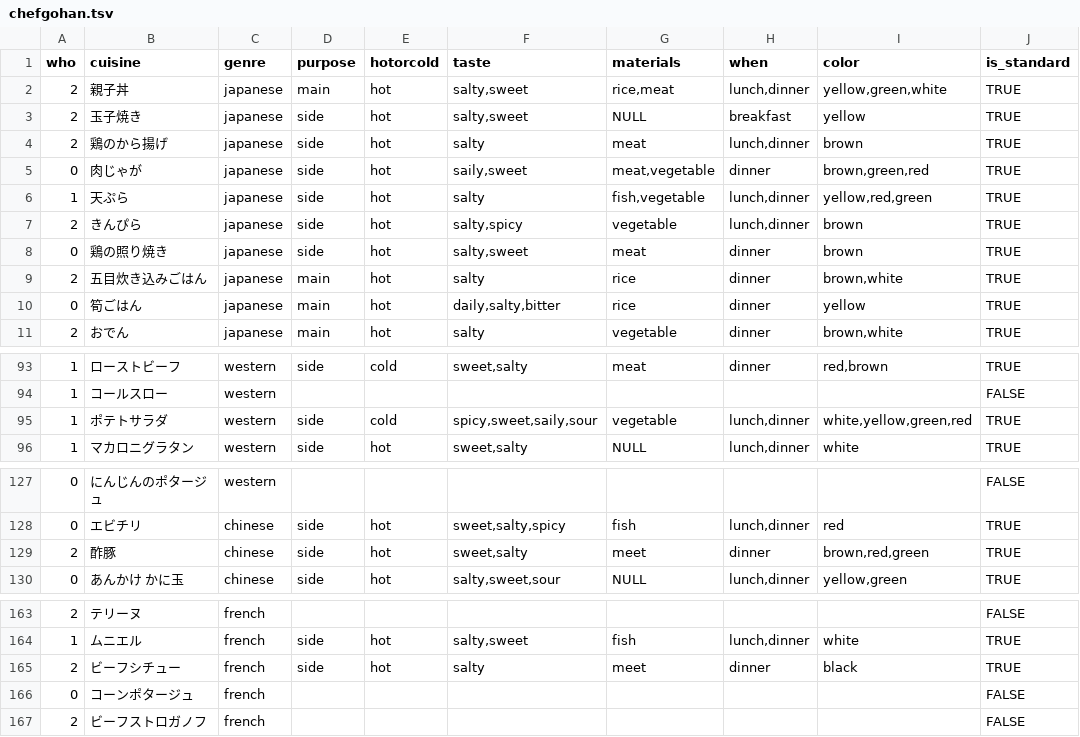
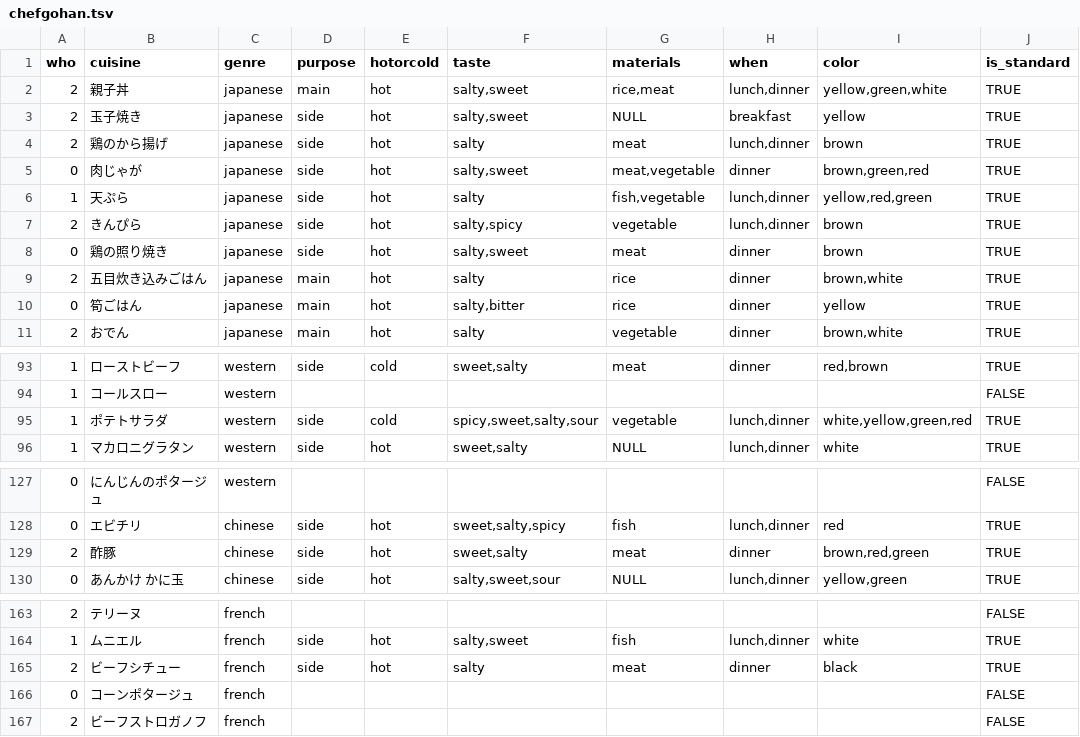
Before and after one commit to yumchaa/gohan, a TSV file: notebooks/chefgohan.tsv, drawn as a sheet; only a part is shown, gaps mark what is left out; the diff names each change by its address in the sheet, - before the commit and + after, or states it on an @@ line.

```diff
--- a/notebooks/chefgohan.tsv
+++ b/notebooks/chefgohan.tsv
-F5 (taste): saily,sweet
+F5 (taste): salty,sweet
-F10 (taste): daily,salty,bitter
+F10 (taste): salty,bitter
-F95 (taste): spicy,sweet,saily,sour
+F95 (taste): spicy,sweet,salty,sour
-G129 (materials): meet
+G129 (materials): meat
-G165 (materials): meet
+G165 (materials): meat
```
Also changed, not shown: 1 other file.
